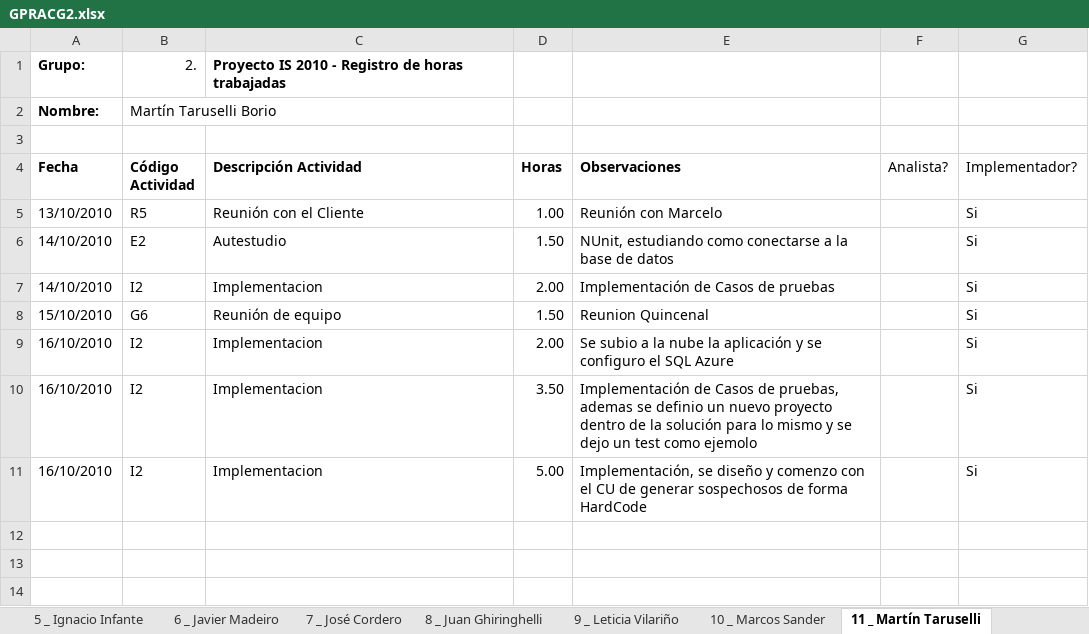
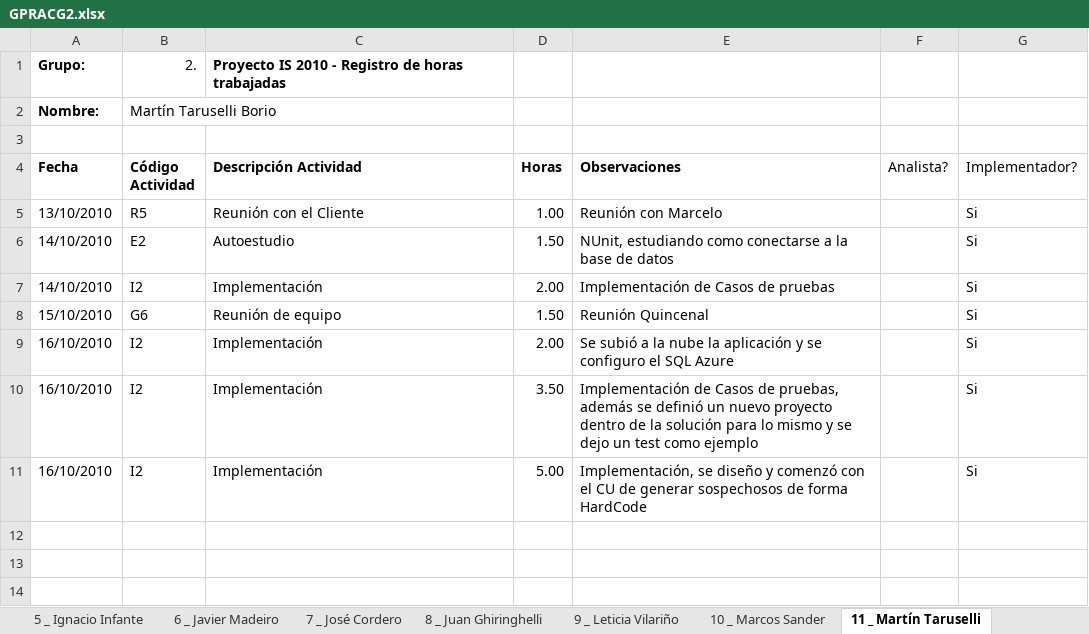
Before and after one commit to Chenteming/proyectointerpool, an Excel workbook: Documentacion/Fase de construcción/Semana 10/Gestion de proyecto/GPRACG2.xlsx, sheet 11 _ Martín Taruselli, drawn as a sheet; only a part is shown; values as stored, in another font and other column widths than the file's, no borders; the diff names each change by its address in the sheet, - before the commit and + after, or states it on an @@ line.

```diff
--- a/Documentacion/Fase de construcción/Semana 10/Gestion de proyecto/GPRACG2.xlsx (sheet 11 _ Martín Taruselli)
+++ b/Documentacion/Fase de construcción/Semana 10/Gestion de proyecto/GPRACG2.xlsx (sheet 11 _ Martín Taruselli)
-C6 (Descripción Actividad): Autestudio
+C6 (Descripción Actividad): Autoestudio
-C7 (Descripción Actividad): Implementacion
+C7 (Descripción Actividad): Implementación
-E8 (Observaciones): Reunion Quincenal
+E8 (Observaciones): Reunión Quincenal
-C9:C11 (Descripción Actividad): Implementacion
+C9:C11 (Descripción Actividad): Implementación
-E9 (Observaciones): Se subio a la…
+E9 (Observaciones): Se subió a la…
-E10 (Observaciones): …de pruebas, ademas se definio un nuevo proyecto dentro de la solución para lo mismo y se dejo un test como ejemolo
+E10 (Observaciones): …de pruebas, además se definió un nuevo proyecto dentro de la solución para lo mismo y se dejo un test como ejemplo
-E11 (Observaciones): …diseño y comenzo con el…
+E11 (Observaciones): …diseño y comenzó con el…
```
Also changed, not shown: sheet 5 _ Ignacio Infante, sheet 1 _ Alejandro Garcia, sheet 12 _ Vicente Acosta, sheet Consolidado, sheet 7 _ José Cordero, sheet 9 _ Leticia Vilariño, 4 more sheets, charts or pictures, 2 other files.
